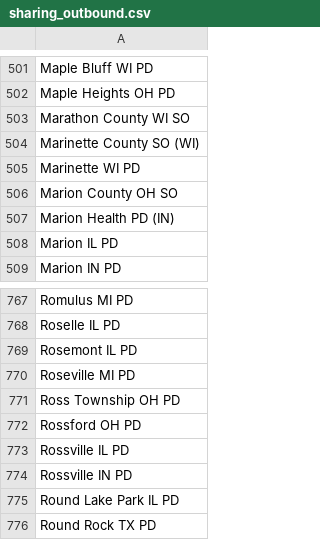
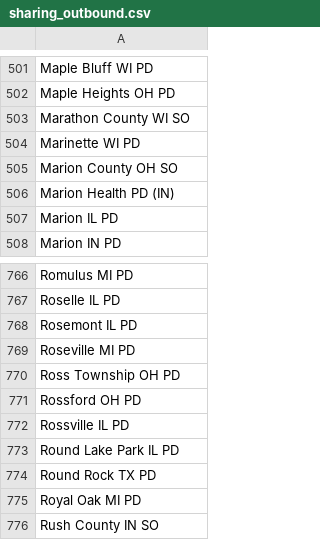
Before and after one commit to Cantica-Systems/flock-transparency, a CSV file: ottawa/data/holland-city-pd/sharing_outbound.csv, drawn as a sheet; only a part is shown, gaps mark what is left out; the shorter side is filled out with more unchanged rows; the diff names each change by its address in the sheet, - before the commit and + after, or states it on an @@ line.

```diff
--- a/ottawa/data/holland-city-pd/sharing_outbound.csv
+++ b/ottawa/data/holland-city-pd/sharing_outbound.csv
-row 504: Marinette County SO (WI)
-row 774: Rossville IN PD
```
Also changed, not shown: ottawa/data/holland-city-pd/2026-09.csv, ottawa/data/holland-city-pd/sharing_inbound.csv, 4 other files.
